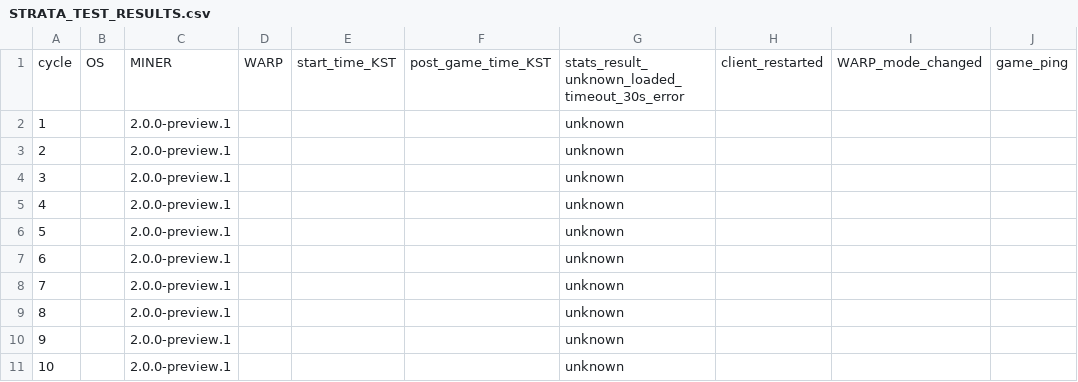
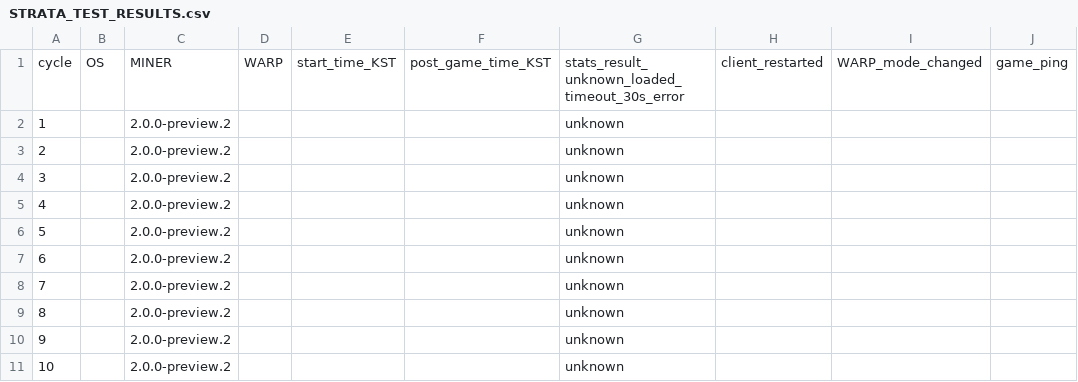
Before and after one commit to hexagon0401/MINER, a CSV file: docs/strata/STRATA_TEST_RESULTS.csv, drawn as a sheet; only a part is shown; the diff names each change by its address in the sheet, - before the commit and + after, or states it on an @@ line.

Commit message:
docs(macos): record normal LaunchServices proofs and Preview 2 install guidance

```diff
--- a/docs/strata/STRATA_TEST_RESULTS.csv
+++ b/docs/strata/STRATA_TEST_RESULTS.csv
-C2:C11: 2.0.0-preview.1
+C2:C11: 2.0.0-preview.2
```
Also changed, not shown: 4 other files.
